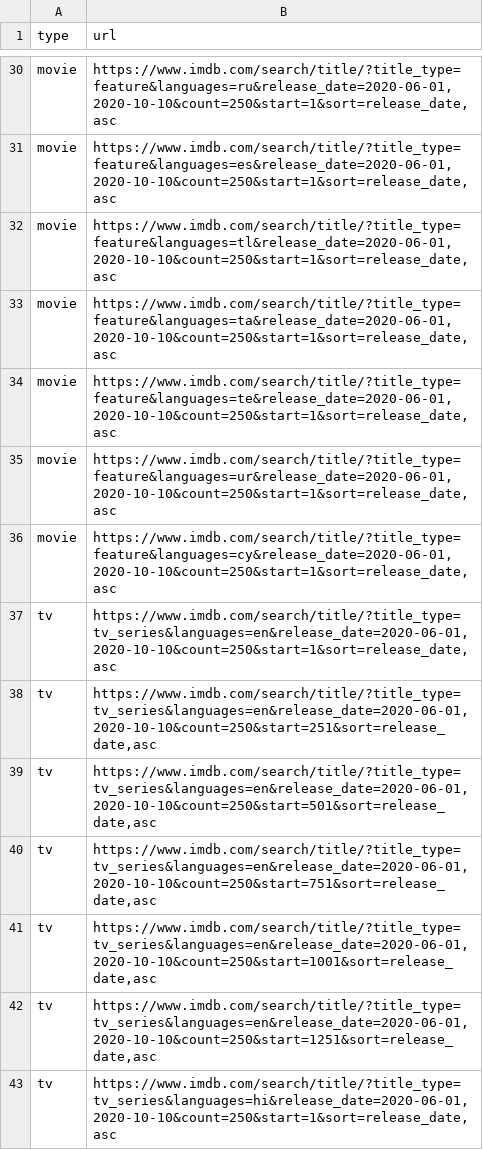
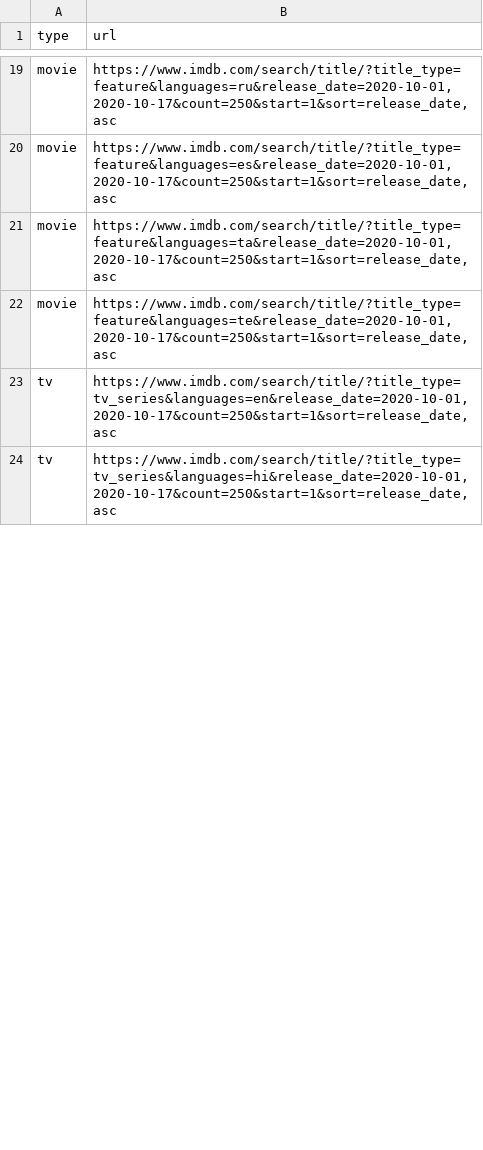
Before and after one commit to flibo-tech/data_pipelines, a CSV file: scraping_utilities/new_imdb_title_urls.csv, drawn as a sheet; only a part is shown, gaps mark what is left out; removed rows and columns are numbered as before the commit, all else as after; the diff covers the shown part only; the diff names each change by its address in the sheet, - before the commit and + after, or states it on an @@ line.

```diff
--- a/scraping_utilities/new_imdb_title_urls.csv
+++ b/scraping_utilities/new_imdb_title_urls.csv
-B19 (url): https://www.imdb.com/search/title/?title_type=feature&languages=ru&release_date=2020-06-01,2020-10-10&count=250&start=1&sort=release_date,asc
+B19 (url): https://www.imdb.com/search/title/?title_type=feature&languages=ru&release_date=2020-10-01,2020-10-17&count=250&start=1&sort=release_date,asc
-B20 (url): https://www.imdb.com/search/title/?title_type=feature&languages=es&release_date=2020-06-01,2020-10-10&count=250&start=1&sort=release_date,asc
+B20 (url): https://www.imdb.com/search/title/?title_type=feature&languages=es&release_date=2020-10-01,2020-10-17&count=250&start=1&sort=release_date,asc
-row 32: movie | https://www.imdb.com/search/title/?title_type=feature&languages=tl&release_date=2020-06-01,2020-10-10&count=250&start=1&sort=release_date,asc
-B21 (url): https://www.imdb.com/search/title/?title_type=feature&languages=ta&release_date=2020-06-01,2020-10-10&count=250&start=1&sort=release_date,asc
+B21 (url): https://www.imdb.com/search/title/?title_type=feature&languages=ta&release_date=2020-10-01,2020-10-17&count=250&start=1&sort=release_date,asc
-B22 (url): https://www.imdb.com/search/title/?title_type=feature&languages=te&release_date=2020-06-01,2020-10-10&count=250&start=1&sort=release_date,asc
+B22 (url): https://www.imdb.com/search/title/?title_type=feature&languages=te&release_date=2020-10-01,2020-10-17&count=250&start=1&sort=release_date,asc
-row 35: movie | https://www.imdb.com/search/title/?title_type=feature&languages=ur&release_date=2020-06-01,2020-10-10&count=250&start=1&sort=release_date,asc
-row 36: movie | https://www.imdb.com/search/title/?title_type=feature&languages=cy&release_date=2020-06-01,2020-10-10&count=250&start=1&sort=release_date,asc
-B23 (url): https://www.imdb.com/search/title/?title_type=tv_series&languages=en&release_date=2020-06-01,2020-10-10&count=250&start=1&sort=release_date,asc
+B23 (url): https://www.imdb.com/search/title/?title_type=tv_series&languages=en&release_date=2020-10-01,2020-10-17&count=250&start=1&sort=release_date,asc
-row 38: tv | https://www.imdb.com/search/title/?title_type=tv_series&languages=en&release_date=2020-06-01,2020-10-10&count=250&start=251&sort=release_date,asc
-row 39: tv | https://www.imdb.com/search/title/?title_type=tv_series&languages=en&release_date=2020-06-01,2020-10-10&count=250&start=501&sort=release_date,asc
-row 40: tv | https://www.imdb.com/search/title/?title_type=tv_series&languages=en&release_date=2020-06-01,2020-10-10&count=250&start=751&sort=release_date,asc
-row 41: tv | https://www.imdb.com/search/title/?title_type=tv_series&languages=en&release_date=2020-06-01,2020-10-10&count=250&start=1001&sort=release_date,asc
-row 42: tv | https://www.imdb.com/search/title/?title_type=tv_series&languages=en&release_date=2020-06-01,2020-10-10&count=250&start=1251&sort=release_date,asc
-B24 (url): https://www.imdb.com/search/title/?title_type=tv_series&languages=hi&release_date=2020-06-01,2020-10-10&count=250&start=1&sort=release_date,asc
+B24 (url): https://www.imdb.com/search/title/?title_type=tv_series&languages=hi&release_date=2020-10-01,2020-10-17&count=250&start=1&sort=release_date,asc
```
Also changed, not shown: 30 removed rows and 43 edited cells elsewhere in this file, 2 other files.
